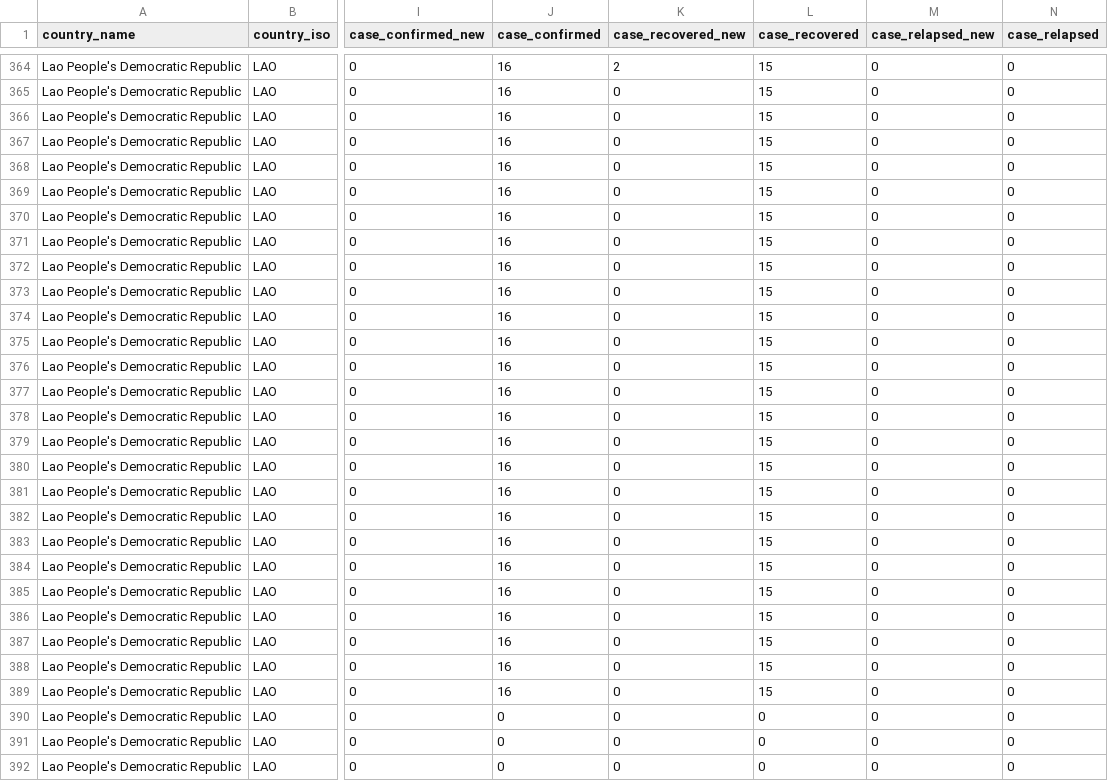
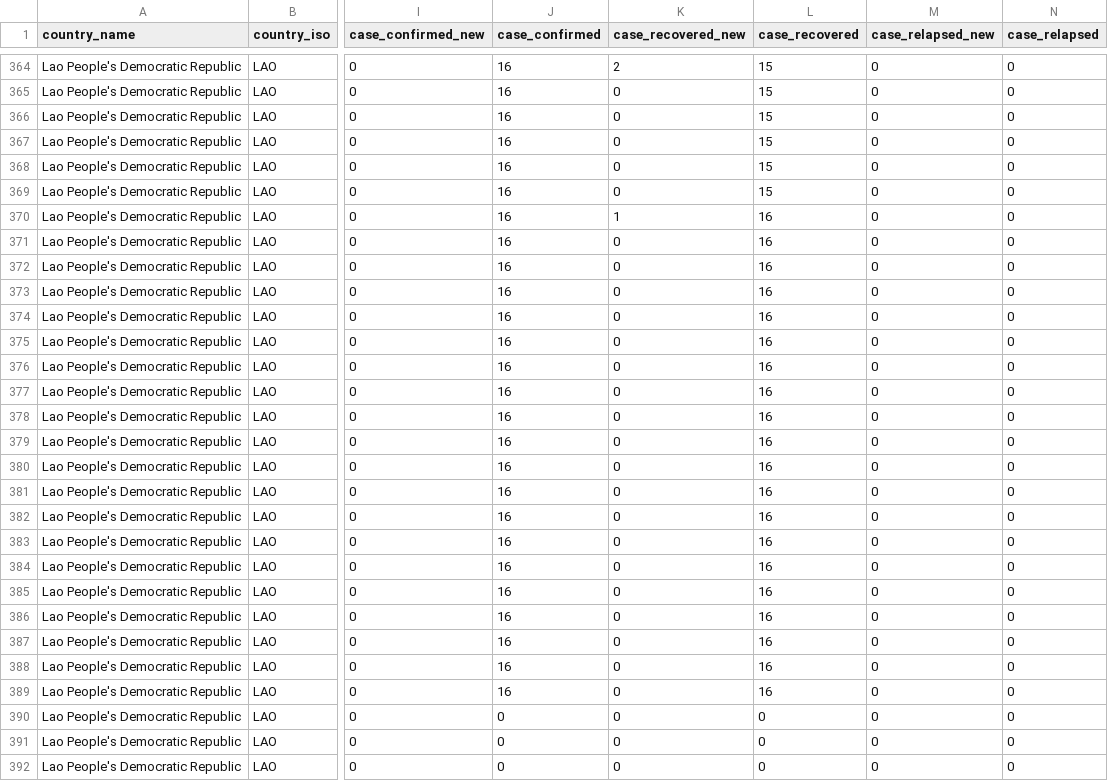
Before and after one commit to HAPRIvn/Open-Access-Data, a CSV file: Data/COVID19/HAPRI_COVID-19_Laos_Province.csv, drawn as a sheet; only a part is shown, gaps mark what is left out; the diff names each change by its address in the sheet, - before the commit and + after, or states it on an @@ line.

Commit message:
Update HAPRI_COVID-19_Laos_Province.csv

```diff
--- a/Data/COVID19/HAPRI_COVID-19_Laos_Province.csv
+++ b/Data/COVID19/HAPRI_COVID-19_Laos_Province.csv
-K370 (case_recovered_new): 0
+K370 (case_recovered_new): 1
-L370:L389 (case_recovered): 15
+L370:L389 (case_recovered): 16
```
